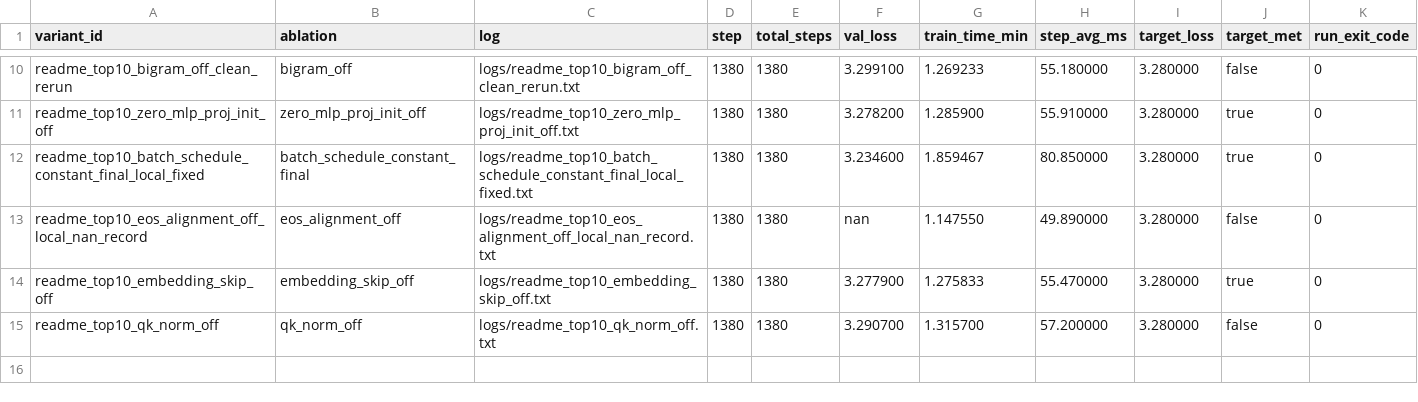
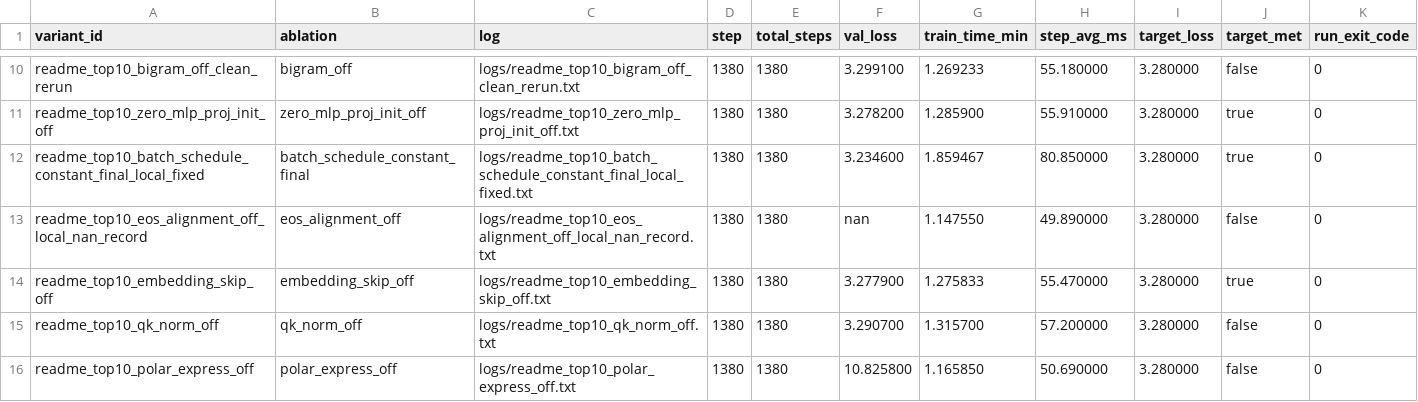
Before and after one commit to novitalabs/modded-nanogpt, a CSV file: experiments/results/readme_top10_ablation_results.csv, drawn as a sheet; only a part is shown, gaps mark what is left out; the diff names each change by its address in the sheet, - before the commit and + after, or states it on an @@ line.

Commit message:
arthur-codex: 当前因果证据显示 polar_express_off 最强但需复跑确认；eos_alignment_off 为...
Arthur analysis: codex-1780564021210-908b92f6
Reason: 1 run(s) finished
Changed files: 8
Experiment IDs: readme-top10-long-window-off, readme-top10-polar-express-off
Run IDs: readme-top10-long-window-off-1780563841-acb0619f, readme-top10-polar-express-off-1780563841-f899d1ef
Input code commits: d4ef31d93ac234b0d74390b503ffa3b0422189ab

```diff
--- a/experiments/results/readme_top10_ablation_results.csv
+++ b/experiments/results/readme_top10_ablation_results.csv
+row 16: readme_top10_polar_express_off | polar_express_off | logs/readme_top10_polar_express_off.txt | 1380 | 1380 | 10.825800 | 1.165850 | 50.690000 | 3.280000 | false | 0
```
Also changed, not shown: experiments/results/local_reruns.csv, experiments/results/log_results.csv, 5 other files.
